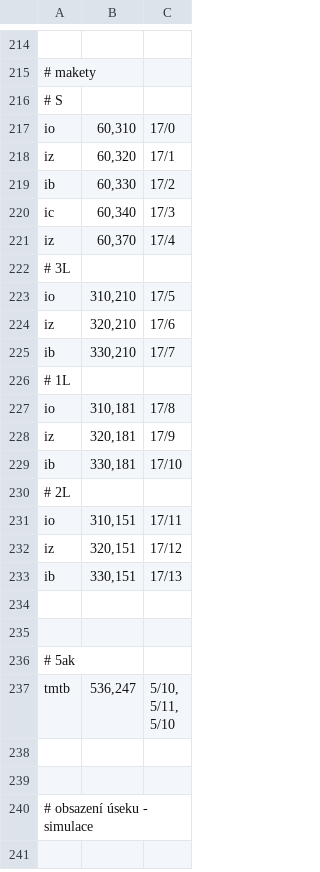
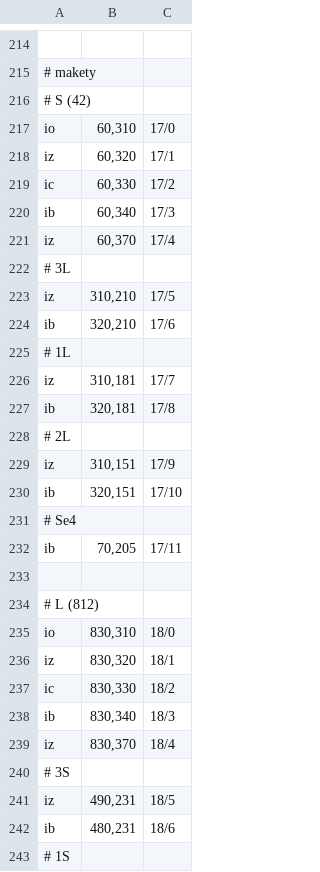
Before and after one commit to petrilakm/rzz71, a CSV file: config/hajnáčka/gui.csv, drawn as a sheet; only a part is shown, gaps mark what is left out; the shorter side is filled out with more unchanged rows; removed rows and columns are numbered as before the commit, all else as after; the diff covers the shown part only; the diff names each change by its address in the sheet, - before the commit and + after, or states it on an @@ line.

```diff
--- a/config/hajnáčka/gui.csv
+++ b/config/hajnáčka/gui.csv
-A216: # S
+A216: # S (42)
-A219: ib
+A219: ic
-A220: ic
+A220: ib
-A223: io
+A223: iz
-A224: iz
+A224: ib
-row 225: ib | 330,210 | 17/7
-row 227: io | 310,181 | 17/8
-B226: 320,181
+B226: 310,181
-C226: 17/9
+C226: 17/7
-B227: 330,181
+B227: 320,181
-C227: 17/10
+C227: 17/8
-row 231: io | 310,151 | 17/11
-B229: 320,151
+B229: 310,151
-C229: 17/12
+C229: 17/9
-B230: 330,151
+B230: 320,151
-C230: 17/13
+C230: 17/10
+row 231: # Se4
+row 232: ib | 70,205 | 17/11
+row 234: # L (812)
+row 235: io | 830,310 | 18/0
+row 236: iz | 830,320 | 18/1
+row 237: ic | 830,330 | 18/2
+row 238: ib | 830,340 | 18/3
+row 239: iz | 830,370 | 18/4
+row 240: # 3S
+row 241: iz | 490,231 | 18/5
+row 242: ib | 480,231 | 18/6
+row 243: # 1S
```
Also changed, not shown: 5 added rows elsewhere in this file, config/hajnáčka/bloky.csv, config/hajnáčka/cesty.csv.
